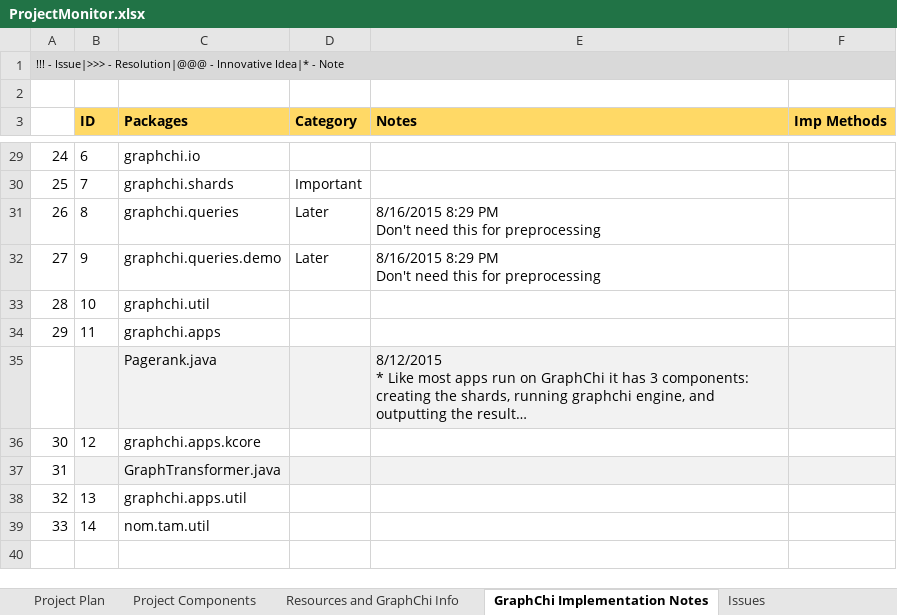
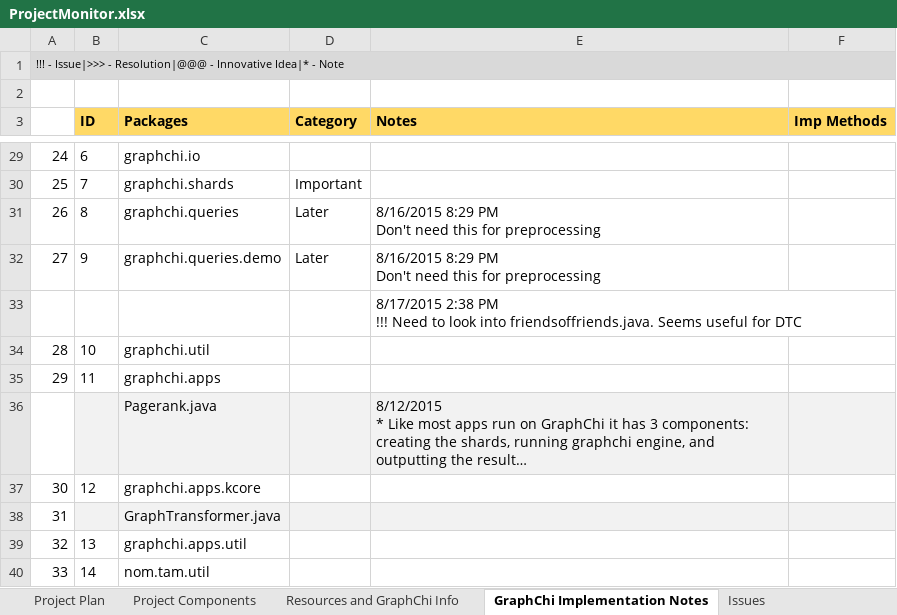
Before and after one commit to Graspan/graspan-java, an Excel workbook: Project Plan and Resources/ProjectMonitor.xlsx, sheet GraphChi Implementation Notes, drawn as a sheet; only a part is shown, gaps mark what is left out; long unchanged cells end in …; values as stored, in another font and other column widths than the file's, no borders; ↵ is a line break in a cell; the diff names each change by its address in the sheet, - before the commit and + after, or states it on an @@ line.

```diff
--- a/Project Plan and Resources/ProjectMonitor.xlsx (sheet GraphChi Implementation Notes)
+++ b/Project Plan and Resources/ProjectMonitor.xlsx (sheet GraphChi Implementation Notes)
+row 33:  |  |  |  | 8/17/2015 2:38 PM ↵ !!! Need to look into friendsoffriends.java. Seems useful for DTC
```
Also changed, not shown: 2 other files.
